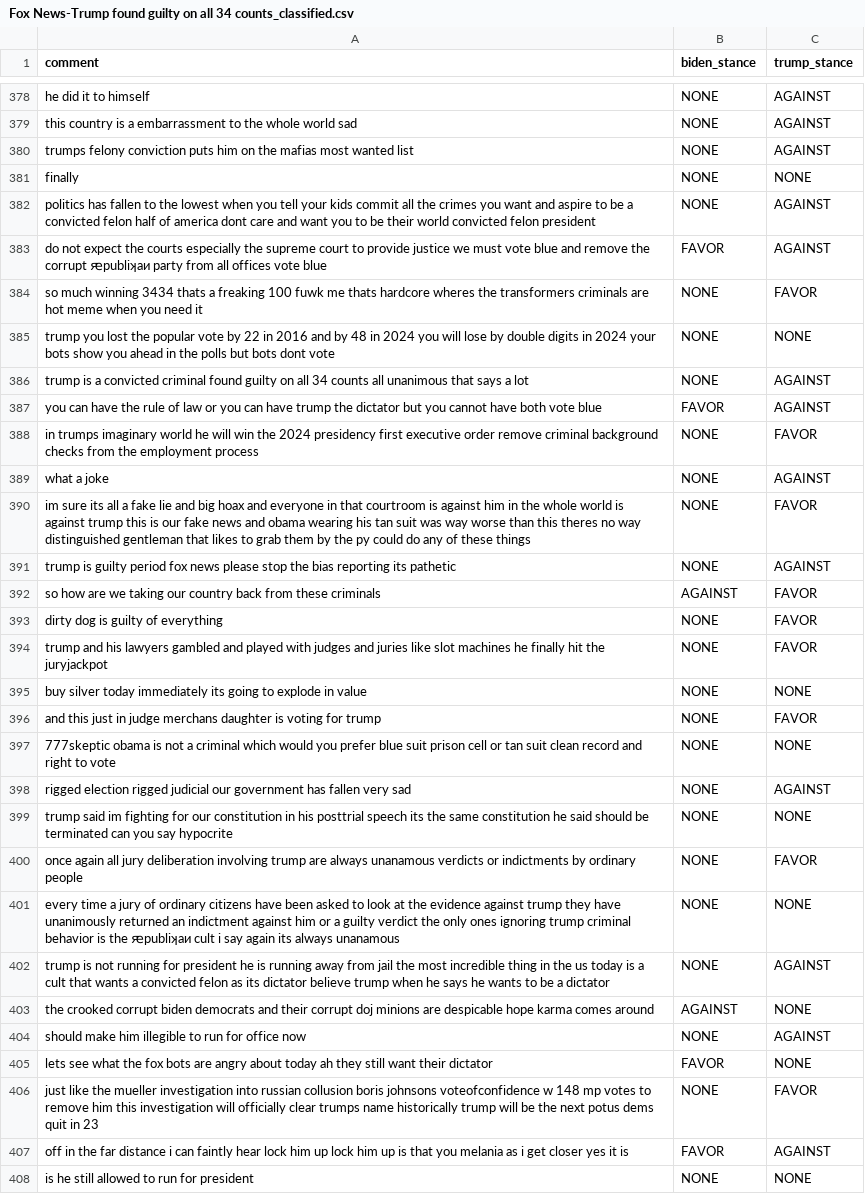
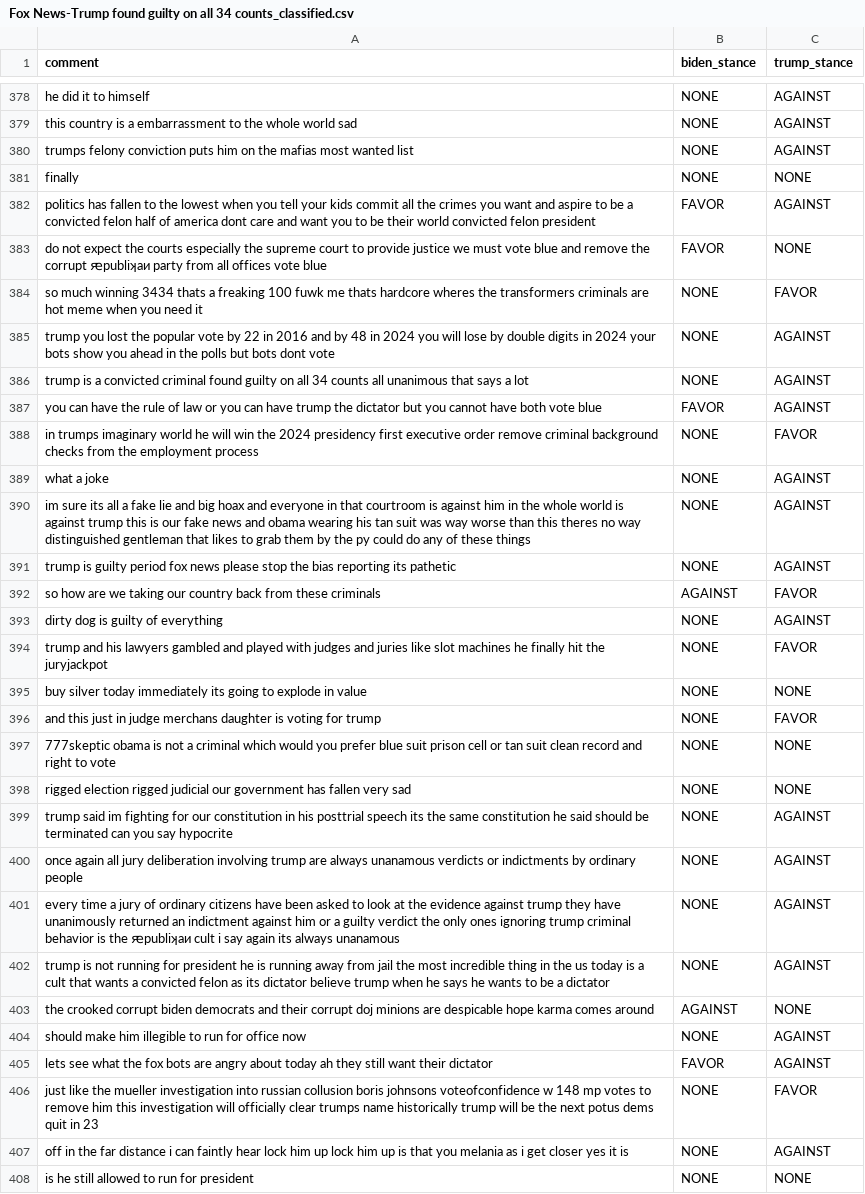
Before and after one commit to tyrionhuu/YouTube_Data_Science, a CSV file: stance_detection/comments/trump_guilty/Fox News-Trump found guilty on all 34 counts_classified.csv, drawn as a sheet; only a part is shown, gaps mark what is left out; the diff covers the shown part only.

```diff
--- a/stance_detection/comments/trump_guilty/Fox News-Trump found guilty on all 34 counts_classified.csv
+++ b/stance_detection/comments/trump_guilty/Fox News-Trump found guilty on all 34 counts_classified.csv
@@ -381,6 +381,6 @@ trumps felony conviction puts him on the mafias most wanted list,NONE,AGAINST
 finally,NONE,NONE
-politics has fallen to the lowest when you tell your kids commit all the crimes you want and aspire to be a convicted felon half of america dont care and want you to be their world convicted felon president,NONE,AGAINST
-do not expect the courts especially the supreme court to provide justice we must vote blue and remove the corrupt ԙpubliʞaи party from all offices vote blue,FAVOR,AGAINST
+politics has fallen to the lowest when you tell your kids commit all the crimes you want and aspire to be a convicted felon half of america dont care and want you to be their world convicted felon president,FAVOR,AGAINST
+do not expect the courts especially the supreme court to provide justice we must vote blue and remove the corrupt ԙpubliʞaи party from all offices vote blue,FAVOR,NONE
 so much winning 3434 thats a freaking 100 fuwk me thats hardcore wheres the transformers criminals are hot meme when you need it,NONE,FAVOR
-trump you lost the popular vote by 22 in 2016 and by 48 in 2024 you will lose by double digits in 2024 your bots show you ahead in the polls but bots dont vote,NONE,NONE
+trump you lost the popular vote by 22 in 2016 and by 48 in 2024 you will lose by double digits in 2024 your bots show you ahead in the polls but bots dont vote,NONE,AGAINST
 trump is a convicted criminal found guilty on all 34 counts all unanimous that says a lot,NONE,AGAINST
@@ -389,6 +389,6 @@ in trumps imaginary world he will win the 2024 presidency first executive order
 what a joke,NONE,AGAINST
-im sure its all a fake lie and big hoax and everyone in that courtroom is against him in the whole world is against trump this is our fake news and obama wearing his tan suit was way worse than this theres no way distinguished gentleman that likes to grab them by the py could do any of these things,NONE,FAVOR
+im sure its all a fake lie and big hoax and everyone in that courtroom is against him in the whole world is against trump this is our fake news and obama wearing his tan suit was way worse than this theres no way distinguished gentleman that likes to grab them by the py could do any of these things,NONE,AGAINST
 trump is guilty period fox news please stop the bias reporting its pathetic,NONE,AGAINST
 so how are we taking our country back from these criminals,AGAINST,FAVOR
-dirty dog is guilty of everything,NONE,FAVOR
+dirty dog is guilty of everything,NONE,AGAINST
 trump and his lawyers gambled and played with judges and juries like slot machines he finally hit the juryjackpot,NONE,FAVOR
@@ -397,6 +397,6 @@ and this just in judge merchans daughter is voting for trump,NONE,FAVOR
 777skeptic obama is not a criminal which would you prefer blue suit prison cell or tan suit clean record and right to vote,NONE,NONE
-rigged election rigged judicial our government has fallen very sad,NONE,AGAINST
-trump said im fighting for our constitution in his posttrial speech its the same constitution he said should be terminated can you say hypocrite,NONE,NONE
-once again all jury deliberation involving trump are always unanamous verdicts or indictments by ordinary people,NONE,FAVOR
-every time a jury of ordinary citizens have been asked to look at the evidence against trump they have unanimously returned an indictment against him or a guilty verdict the only ones ignoring trump criminal behavior is the ԙpubliʞaи cult i say again its always unanamous,NONE,NONE
+rigged election rigged judicial our government has fallen very sad,NONE,NONE
+trump said im fighting for our constitution in his posttrial speech its the same constitution he said should be terminated can you say hypocrite,NONE,AGAINST
+once again all jury deliberation involving trump are always unanamous verdicts or indictments by ordinary people,NONE,AGAINST
+every time a jury of ordinary citizens have been asked to look at the evidence against trump they have unanimously returned an indictment against him or a guilty verdict the only ones ignoring trump criminal behavior is the ԙpubliʞaи cult i say again its always unanamous,NONE,AGAINST
 trump is not running for president he is running away from jail the most incredible thing in the us today is a cult that wants a convicted felon as its dictator believe trump when he says he wants to be a dictator,NONE,AGAINST
@@ -404,5 +404,5 @@ the crooked corrupt biden democrats and their corrupt doj minions are despicable
 should make him illegible to run for office now,NONE,AGAINST
-lets see what the fox bots are angry about today ah they still want their dictator,FAVOR,NONE
+lets see what the fox bots are angry about today ah they still want their dictator,FAVOR,AGAINST
 just like the mueller investigation into russian collusion boris johnsons voteofconfidence w 148 mp votes to remove him this investigation will officially clear trumps name historically trump will be the next potus dems quit in 23,NONE,FAVOR
-off in the far distance i can faintly hear lock him up lock him up is that you melania as i get closer yes it is,FAVOR,AGAINST
+off in the far distance i can faintly hear lock him up lock him up is that you melania as i get closer yes it is,NONE,AGAINST
 is he still allowed to run for president,NONE,NONE
```
Also changed, not shown: 96 edited cells elsewhere in this file, stance_detection/comments/trump_guilty/CNN-Donald Trump convicted of falsifying business records in hush money scheme_classified.csv.
